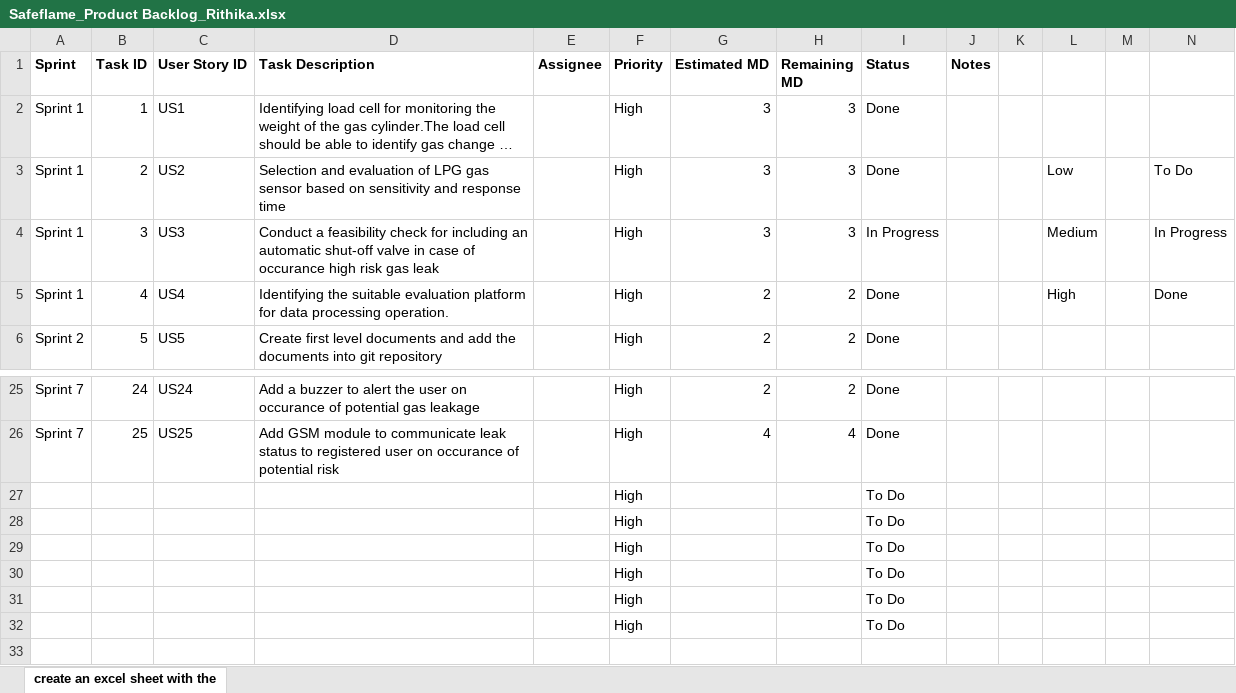
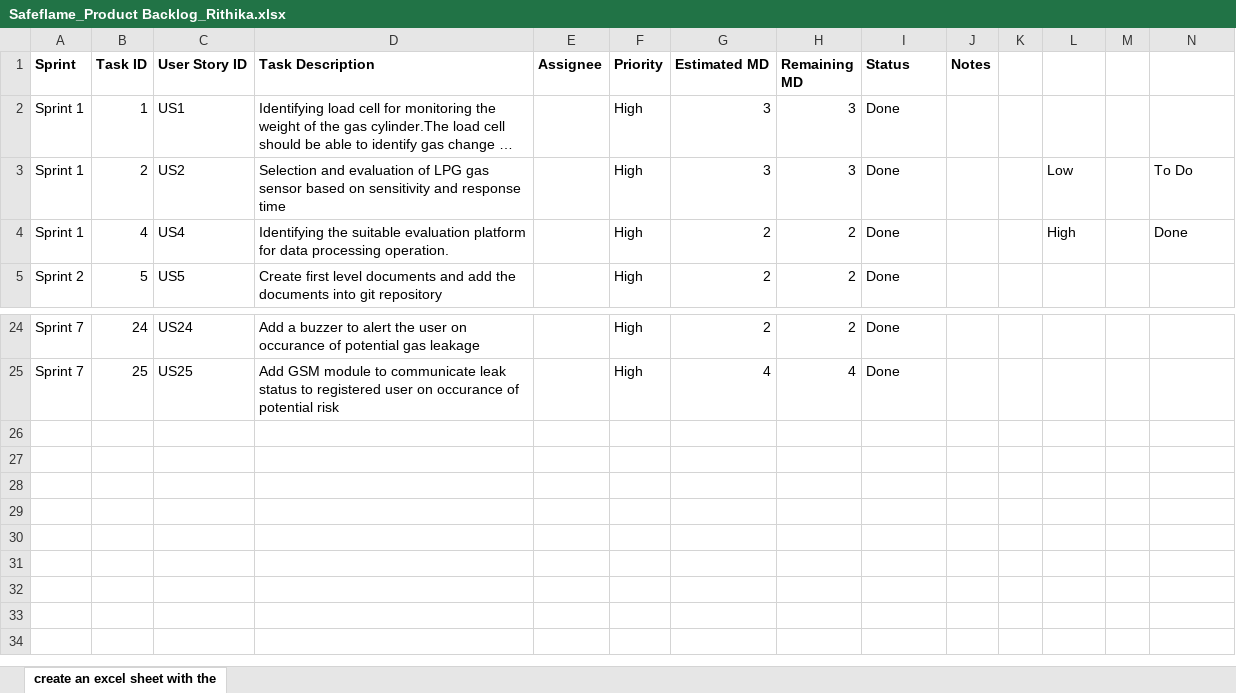
Before and after one commit to txr-academy/SafeFlame, an Excel workbook: Documents/Safeflame_Product Backlog_Rithika.xlsx, sheet create an excel sheet with the, drawn as a sheet; only a part is shown, gaps mark what is left out; the shorter side is filled out with more unchanged rows; long unchanged cells end in …; values as stored, in another font and other column widths than the file's, no borders; removed rows and columns are numbered as before the commit, all else as after; the diff names each change by its address in the sheet, - before the commit and + after, or states it on an @@ line.

Commit message:
product backlog updated

```diff
--- a/Documents/Safeflame_Product Backlog_Rithika.xlsx (sheet create an excel sheet with the)
+++ b/Documents/Safeflame_Product Backlog_Rithika.xlsx (sheet create an excel sheet with the)
-row 4: Sprint 1 | 3 | US3 | Conduct a feasibility check for including an automatic shut-off valve in case of occurance high risk gas leak |  | High | 3 | 3 | In Progress |  |  | Medium |  | In Progress
-row 26:  |  |  |  |  | High |  |  | To Do
+row 26: (empty)
-row 27:  |  |  |  |  | High |  |  | To Do
+row 27: (empty)
-row 28:  |  |  |  |  | High |  |  | To Do
+row 28: (empty)
-row 29:  |  |  |  |  | High |  |  | To Do
+row 29: (empty)
-row 30:  |  |  |  |  | High |  |  | To Do
+row 30: (empty)
-row 31:  |  |  |  |  | High |  |  | To Do
+row 31: (empty)
```
Also changed, not shown: 3 other files.
